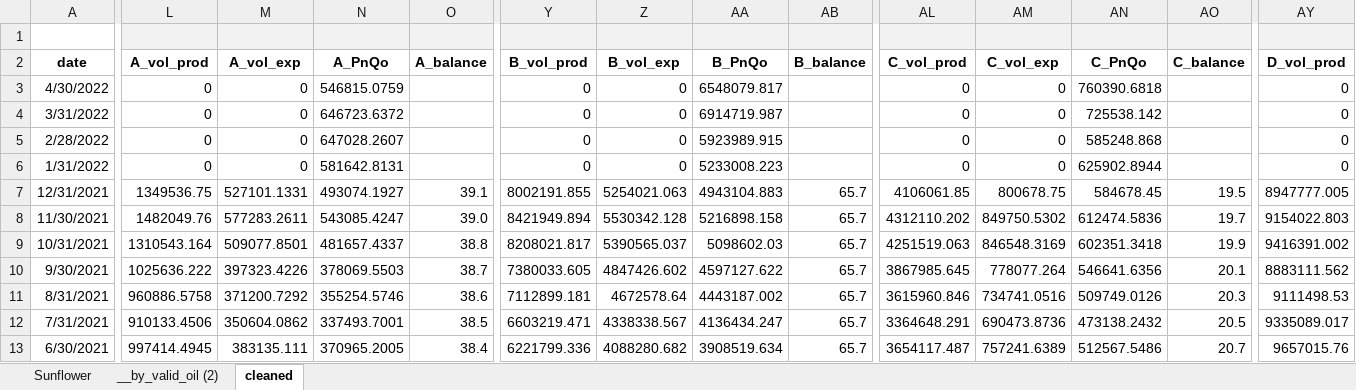
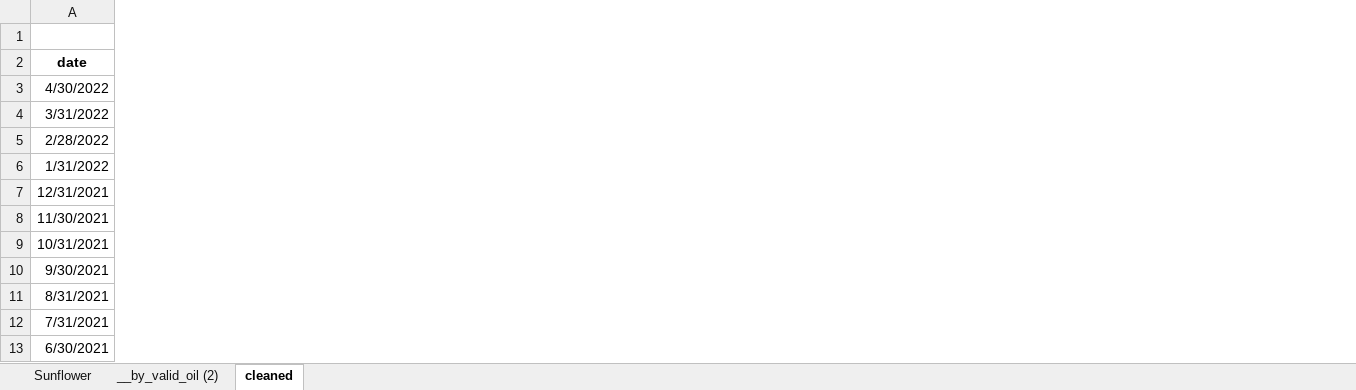
Before and after one commit to fkfouri/vegetable_oil_mkt, an Excel workbook: dataset/COMM5__v2.xlsx, sheet cleaned, drawn as a sheet; only a part is shown, gaps mark what is left out; values as stored, in another font and other column widths than the file's, no borders; removed rows and columns are numbered as before the commit, all else as after; the diff covers the shown part only; the diff names each change by its address in the sheet, - before the commit and + after, or states it on an @@ line.

```diff
--- a/dataset/COMM5__v2.xlsx (sheet cleaned)
+++ b/dataset/COMM5__v2.xlsx (sheet cleaned)
@@ column L (A_vol_prod) hidden, rows 3-13: 0 | 0 | 0 | 0 | 1349536.75 | 1482049.76 | 1310543.164 | 1025636.222 | 960886.5758 | 910133.4506 | 997414.4945 @@
@@ column M (A_vol_exp) hidden, rows 3-13: 0 | 0 | 0 | 0 | 527101.1331 | 577283.2611 | 509077.8501 | 397323.4226 | 371200.7292 | 350604.0862 | 383135.111 @@
@@ column N (A_PnQo) hidden, rows 3-13: 546815.0759 | 646723.6372 | 647028.2607 | 581642.8131 | 493074.1927 | 543085.4247 | 481657.4337 | 378069.5503 | 355254.5746 | 337493.7001 | 370965.2005 @@
@@ column O (A_balance) hidden, rows 7-13: 39.1 | 39.0 | 38.8 | 38.7 | 38.6 | 38.5 | 38.4 @@
@@ column Y (B_vol_prod) hidden, rows 3-13: 0 | 0 | 0 | 0 | 8002191.855 | 8421949.894 | 8208021.817 | 7380033.605 | 7112899.181 | 6603219.471 | 6221799.336 @@
@@ column Z (B_vol_exp) hidden, rows 3-13: 0 | 0 | 0 | 0 | 5254021.063 | 5530342.128 | 5390565.037 | 4847426.602 | 4672578.64 | 4338338.567 | 4088280.682 @@
@@ column AA (B_PnQo) hidden, rows 3-13: 6548079.817 | 6914719.987 | 5923989.915 | 5233008.223 | 4943104.883 | 5216898.158 | 5098602.03 | 4597127.622 | 4443187.002 | 4136434.247 | 3908519.634 @@
@@ column AB (B_balance) hidden, rows 7-13: all 65.7 @@
@@ column AL (C_vol_prod) hidden, rows 3-13: 0 | 0 | 0 | 0 | 4106061.85 | 4312110.202 | 4251519.063 | 3867985.645 | 3615960.846 | 3364648.291 | 3654117.487 @@
@@ column AM (C_vol_exp) hidden, rows 3-13: 0 | 0 | 0 | 0 | 800678.75 | 849750.5302 | 846548.3169 | 778077.264 | 734741.0516 | 690473.8736 | 757241.6389 @@
@@ column AN (C_PnQo) hidden, rows 3-13: 760390.6818 | 725538.142 | 585248.868 | 625902.8944 | 584678.45 | 612474.5836 | 602351.3418 | 546641.6356 | 509749.0126 | 473138.2432 | 512567.5486 @@
@@ column AO (C_balance) hidden, rows 7-13: 19.5 | 19.7 | 19.9 | 20.1 | 20.3 | 20.5 | 20.7 @@
@@ column AY (D_vol_prod) hidden, rows 3-13: 0 | 0 | 0 | 0 | 8947777.005 | 9154022.803 | 9416391.002 | 8883111.562 | 9111498.53 | 9335089.017 | 9657015.76 @@
```
Also changed, not shown: 2 added columns, 7 removed columns and 5 edited cells elsewhere in this sheet, formulas that keep their value, 5 other files.
